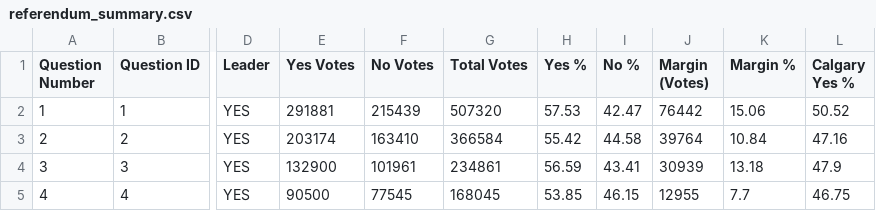
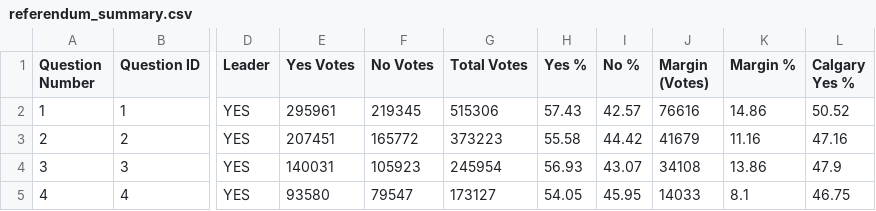
Before and after one commit to J7892/abresults, a CSV file: data/referendum_summary.csv, drawn as a sheet; only a part is shown, gaps mark what is left out; the diff covers the shown part only; the diff names each change by its address in the sheet, - before the commit and + after, or states it on an @@ line.

Commit message:
Auto-update referendum returns: 2026-10-20 06:12:26 UTC

```diff
--- a/data/referendum_summary.csv
+++ b/data/referendum_summary.csv
-E2 (Yes Votes): 291881
+E2 (Yes Votes): 295961
-F2 (No Votes): 215439
+F2 (No Votes): 219345
-G2 (Total Votes): 507320
+G2 (Total Votes): 515306
-H2 (Yes %): 57.53
+H2 (Yes %): 57.43
-I2 (No %): 42.47
+I2 (No %): 42.57
-J2 (Margin (Votes)): 76442
+J2 (Margin (Votes)): 76616
-K2 (Margin %): 15.06
+K2 (Margin %): 14.86
-E3 (Yes Votes): 203174
+E3 (Yes Votes): 207451
-F3 (No Votes): 163410
+F3 (No Votes): 165772
-G3 (Total Votes): 366584
+G3 (Total Votes): 373223
-H3 (Yes %): 55.42
+H3 (Yes %): 55.58
-I3 (No %): 44.58
+I3 (No %): 44.42
-J3 (Margin (Votes)): 39764
+J3 (Margin (Votes)): 41679
-K3 (Margin %): 10.84
+K3 (Margin %): 11.16
-E4 (Yes Votes): 132900
+E4 (Yes Votes): 140031
-F4 (No Votes): 101961
+F4 (No Votes): 105923
-G4 (Total Votes): 234861
+G4 (Total Votes): 245954
-H4 (Yes %): 56.59
+H4 (Yes %): 56.93
-I4 (No %): 43.41
+I4 (No %): 43.07
-J4 (Margin (Votes)): 30939
+J4 (Margin (Votes)): 34108
-K4 (Margin %): 13.18
+K4 (Margin %): 13.86
-E5 (Yes Votes): 90500
+E5 (Yes Votes): 93580
-F5 (No Votes): 77545
+F5 (No Votes): 79547
-G5 (Total Votes): 168045
+G5 (Total Votes): 173127
-H5 (Yes %): 53.85
+H5 (Yes %): 54.05
-I5 (No %): 46.15
+I5 (No %): 45.95
-J5 (Margin (Votes)): 12955
+J5 (Margin (Votes)): 14033
-K5 (Margin %): 7.7
+K5 (Margin %): 8.1
```
Also changed, not shown: 42 edited cells elsewhere in this file, 2 other files.
